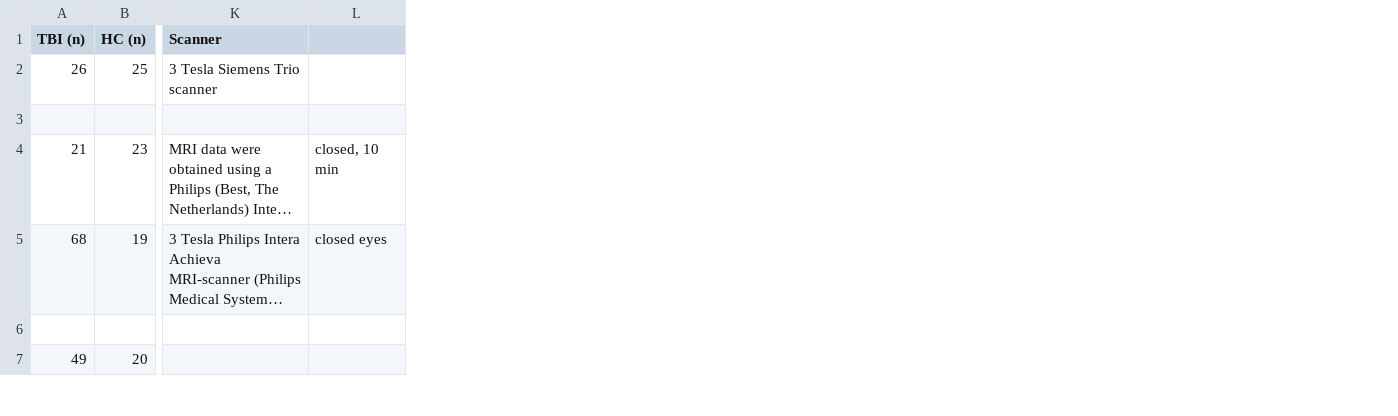
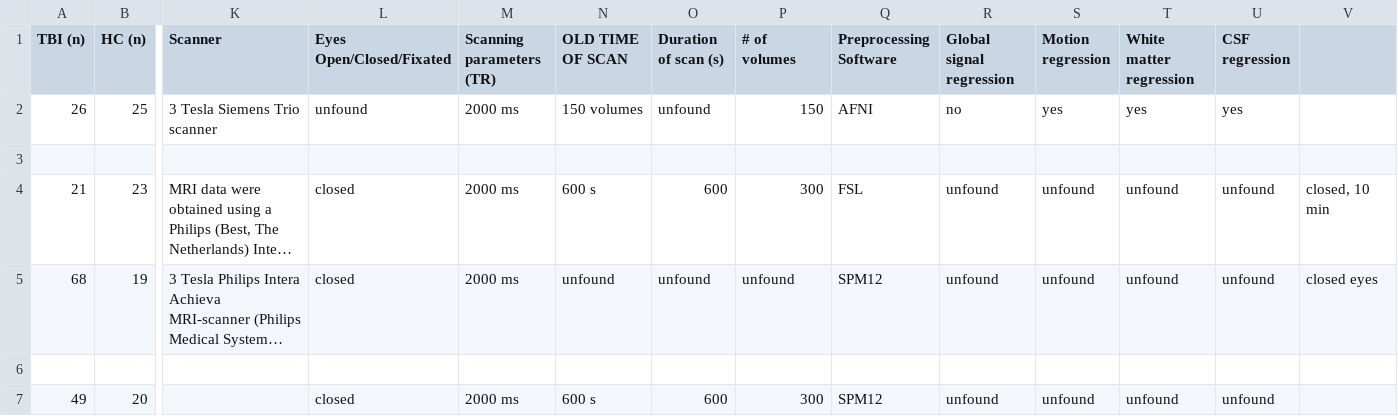
Before and after one commit to danielfrees/rsfMRI_LitReview, a CSV file: Data/LitReview_CSVs/rsfMRI_TBI_Data - ECN.csv, drawn as a sheet; only a part is shown, gaps mark what is left out; long unchanged cells end in …; the diff covers the shown part only; the diff names each change by its address in the sheet, - before the commit and + after, or states it on an @@ line.

```diff
--- a/Data/LitReview_CSVs/rsfMRI_TBI_Data - ECN.csv
+++ b/Data/LitReview_CSVs/rsfMRI_TBI_Data - ECN.csv
+column L (Eyes Open/Closed/Fixated), rows 2-7: unfound |  | closed | closed |  | closed
+column M (Scanning parameters (TR)), rows 2-7: 2000 ms |  | 2000 ms | 2000 ms |  | 2000 ms
+column N (OLD TIME OF SCAN), rows 2-7: 150 volumes |  | 600 s | unfound |  | 600 s
+column O (Duration of scan (s)), rows 2-7: unfound |  | 600 | unfound |  | 600
+column P (# of volumes), rows 2-7: 150 |  | 300 | unfound |  | 300
+column Q (Preprocessing Software), rows 2-7: AFNI |  | FSL | SPM12 |  | SPM12
+column R (Global signal regression), rows 2-7: no |  | unfound | unfound |  | unfound
+column S (Motion regression), rows 2-7: yes |  | unfound | unfound |  | unfound
+column T (White matter regression), rows 2-7: yes |  | unfound | unfound |  | unfound
+column U (CSF regression), rows 2-7: yes |  | unfound | unfound |  | unfound
```
Also changed, not shown: 6 edited cells elsewhere in this file, Data/LitReview_CSVs/rsfMRI_TBI_Data - DMN.csv, Data/LitReview_CSVs/rsfMRI_TBI_Data - Limbic.csv, 7 other files.
